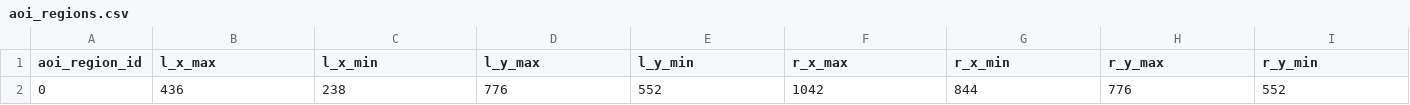
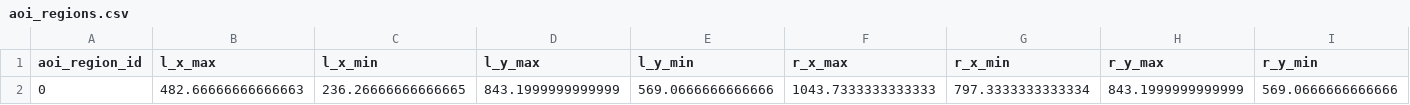
Before and after one commit to manybabies/mb2-analysis, a CSV file: pilot_data/pilot_1a_LMU_adult/processed_data/aoi_regions.csv, drawn as a sheet; only a part is shown; the diff names each change by its address in the sheet, - before the commit and + after, or states it on an @@ line.

Commit message:
rerun analysis with 25% extension of bounding box sides, and redefine target and distractor in pilot_data_analysis only as looks to the tunnel exits, not the boxes

```diff
--- a/pilot_data/pilot_1a_LMU_adult/processed_data/aoi_regions.csv
+++ b/pilot_data/pilot_1a_LMU_adult/processed_data/aoi_regions.csv
-B2 (l_x_max): 436
+B2 (l_x_max): 482.66666666666663
-C2 (l_x_min): 238
+C2 (l_x_min): 236.26666666666665
-D2 (l_y_max): 776
+D2 (l_y_max): 843.1999999999999
-E2 (l_y_min): 552
+E2 (l_y_min): 569.0666666666666
-F2 (r_x_max): 1042
+F2 (r_x_max): 1043.7333333333333
-G2 (r_x_min): 844
+G2 (r_x_min): 797.3333333333334
-H2 (r_y_max): 776
+H2 (r_y_max): 843.1999999999999
-I2 (r_y_min): 552
+I2 (r_y_min): 569.0666666666666
```
Also changed, not shown: pilot_data/babylab_uchicago/processed_data/aoi_regions.csv, pilot_data/pilot_1a_copenhagen_adults/processed_data/aoi_regions.csv, 20 other files.
